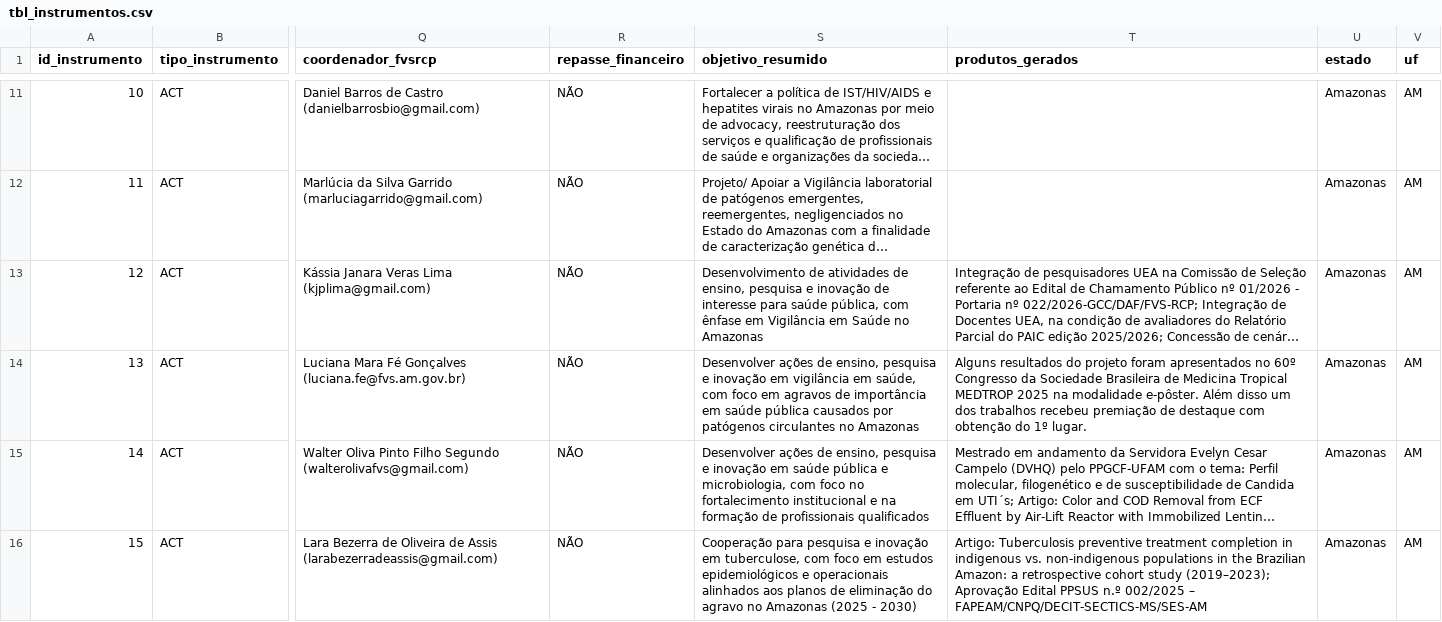
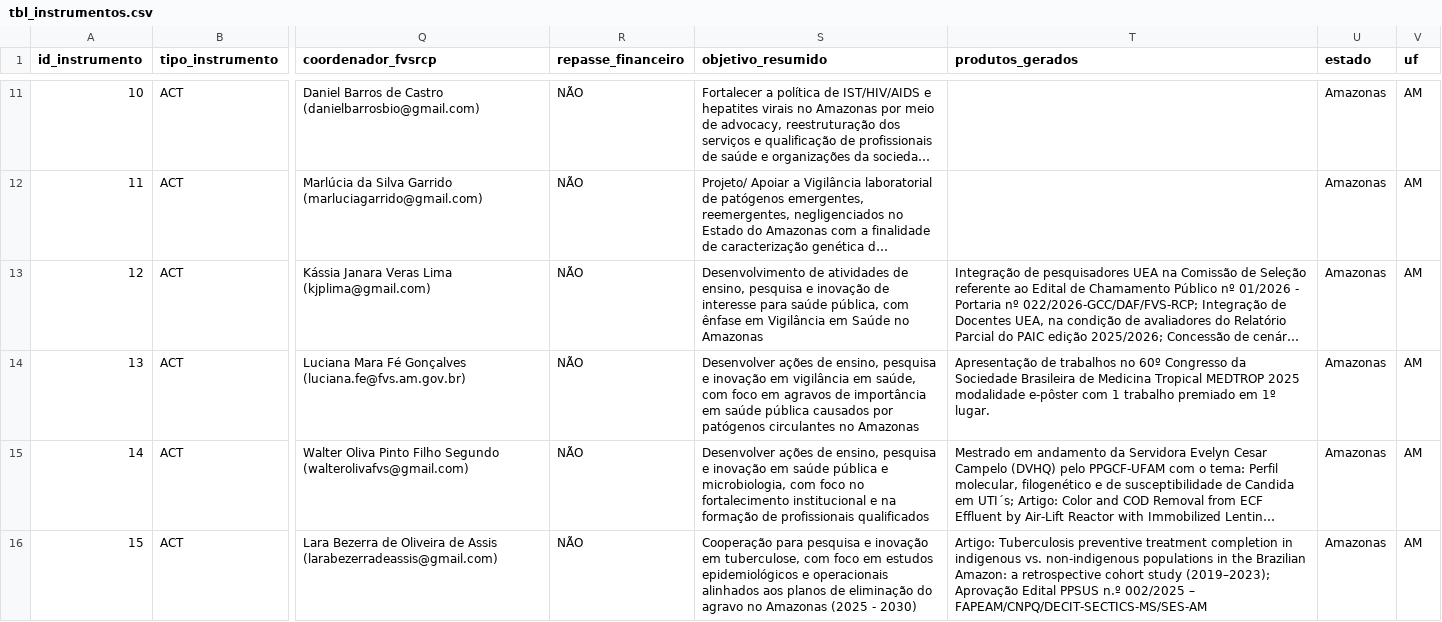
Before and after one commit to DEPI-FVS-RCP/Controle_de_Acordos_de_Cooperacao_Tecnica_e_Convenio_DEPI_FVS_RCP, a CSV file: data/tbl_instrumentos.csv, drawn as a sheet; only a part is shown, gaps mark what is left out; long unchanged cells end in …; the diff names each change by its address in the sheet, - before the commit and + after, or states it on an @@ line.

Commit message:
Add files via upload

```diff
--- a/data/tbl_instrumentos.csv
+++ b/data/tbl_instrumentos.csv
-T14 (produtos_gerados): Alguns resultados do projeto foram apresentados no 60º Congresso da Sociedade Brasileira de Medicina Tropical MEDTROP 2025 na modalidade e-pôster. Além disso um dos trabalhos recebeu premiação de destaque com obtenção do 1º lugar.
+T14 (produtos_gerados): Apresentação de trabalhos no 60º Congresso da Sociedade Brasileira de Medicina Tropical MEDTROP 2025 modalidade e-pôster com 1 trabalho premiado em 1º lugar.
```
